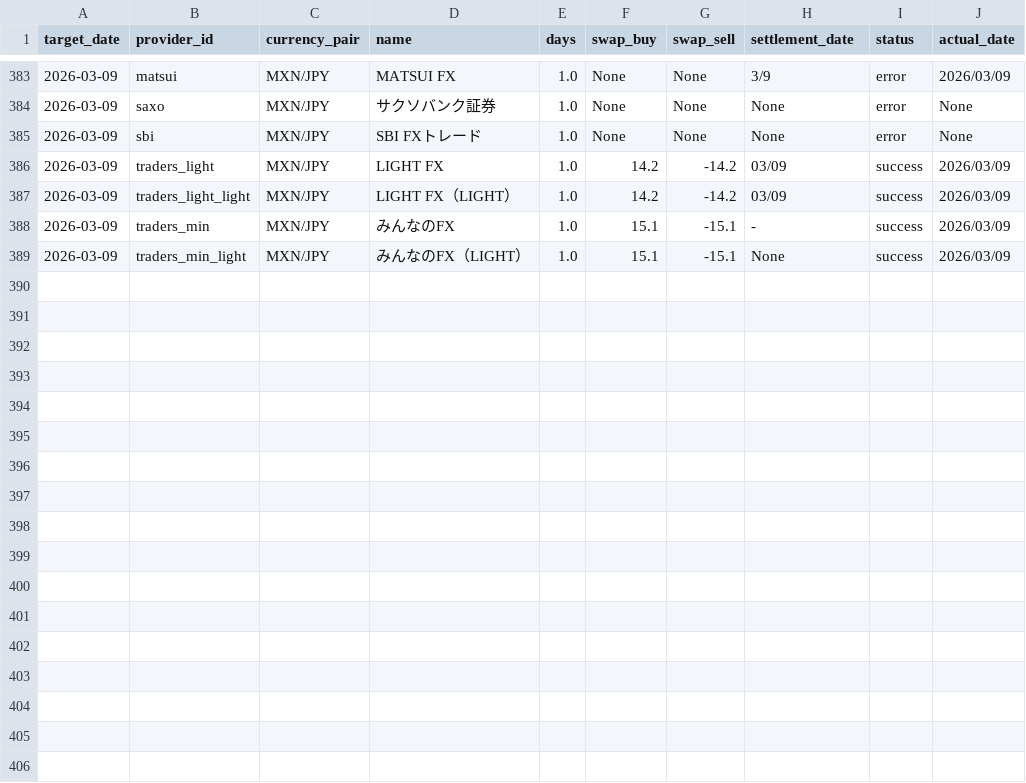
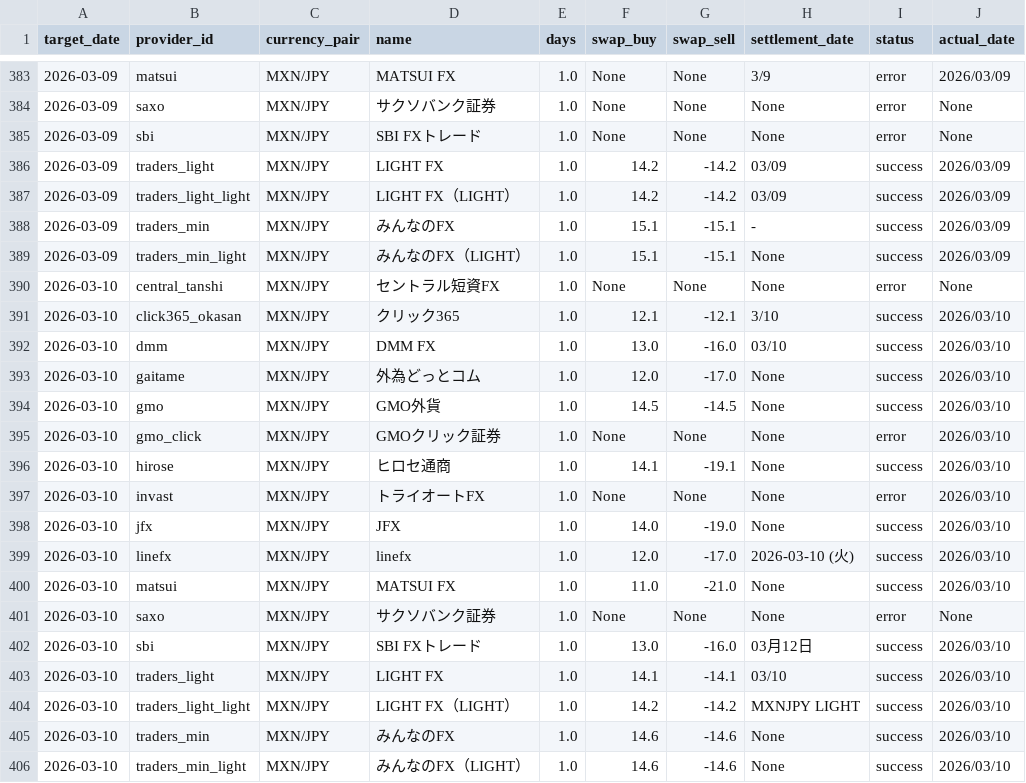
Before and after one commit to pcjidouka-spec/lira-watch-public-jp, a CSV file: public/data/master_history_mxn.csv, drawn as a sheet; only a part is shown, gaps mark what is left out.

Commit message:
Update data 2026/03/12

```diff
--- a/public/data/master_history_mxn.csv
+++ b/public/data/master_history_mxn.csv
@@ -389 +389,18 @@ target_date,provider_id,currency_pair,name,days,swap_buy,swap_sell,settlement_da
 2026-03-09,traders_min_light,MXN/JPY,みんなのFX（LIGHT）,1.0,15.1,-15.1,None,success,2026/03/09
+2026-03-10,central_tanshi,MXN/JPY,セントラル短資FX,1.0,None,None,None,error,None
+2026-03-10,click365_okasan,MXN/JPY,クリック365,1.0,12.1,-12.1,3/10,success,2026/03/10
+2026-03-10,dmm,MXN/JPY,DMM FX,1.0,13.0,-16.0,03/10,success,2026/03/10
+2026-03-10,gaitame,MXN/JPY,外為どっとコム,1.0,12.0,-17.0,None,success,2026/03/10
+2026-03-10,gmo,MXN/JPY,GMO外貨,1.0,14.5,-14.5,None,success,2026/03/10
+2026-03-10,gmo_click,MXN/JPY,GMOクリック証券,1.0,None,None,None,error,2026/03/10
+2026-03-10,hirose,MXN/JPY,ヒロセ通商,1.0,14.1,-19.1,None,success,2026/03/10
+2026-03-10,invast,MXN/JPY,トライオートFX,1.0,None,None,None,error,2026/03/10
+2026-03-10,jfx,MXN/JPY,JFX,1.0,14.0,-19.0,None,success,2026/03/10
+2026-03-10,linefx,MXN/JPY,linefx,1.0,12.0,-17.0,2026-03-10 (火),success,2026/03/10
+2026-03-10,matsui,MXN/JPY,MATSUI FX,1.0,11.0,-21.0,None,success,2026/03/10
+2026-03-10,saxo,MXN/JPY,サクソバンク証券,1.0,None,None,None,error,None
+2026-03-10,sbi,MXN/JPY,SBI FXトレード,1.0,13.0,-16.0,03月12日,success,2026/03/10
+2026-03-10,traders_light,MXN/JPY,LIGHT FX,1.0,14.1,-14.1,03/10,success,2026/03/10
+2026-03-10,traders_light_light,MXN/JPY,LIGHT FX（LIGHT）,1.0,14.2,-14.2,MXNJPY LIGHT,success,2026/03/10
+2026-03-10,traders_min,MXN/JPY,みんなのFX,1.0,14.6,-14.6,None,success,2026/03/10
+2026-03-10,traders_min_light,MXN/JPY,みんなのFX（LIGHT）,1.0,14.6,-14.6,None,success,2026/03/10
```
Also changed, not shown: public/data/master_history.csv, 1 other file.
